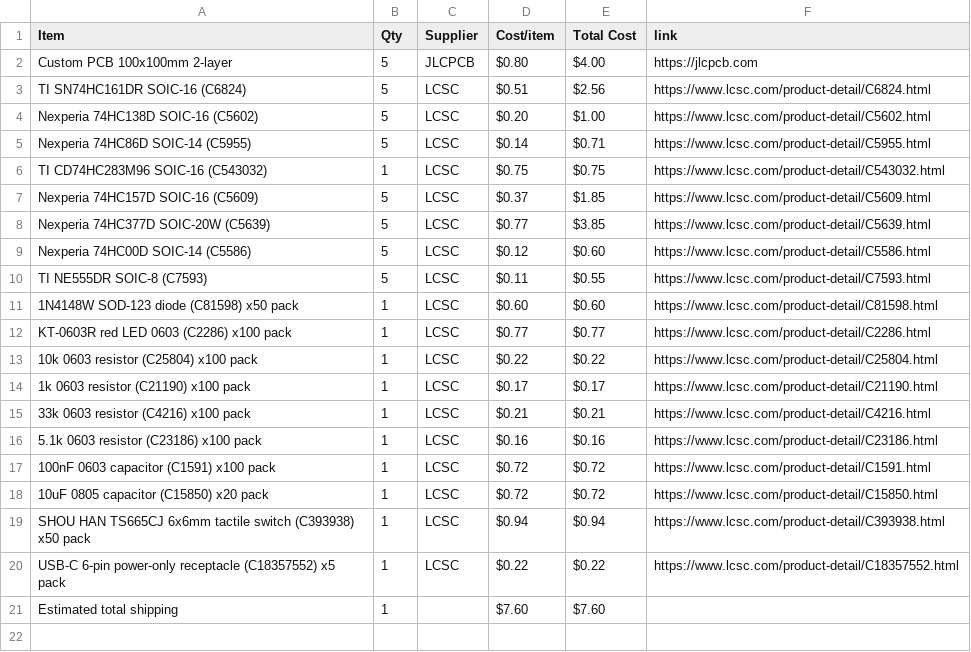
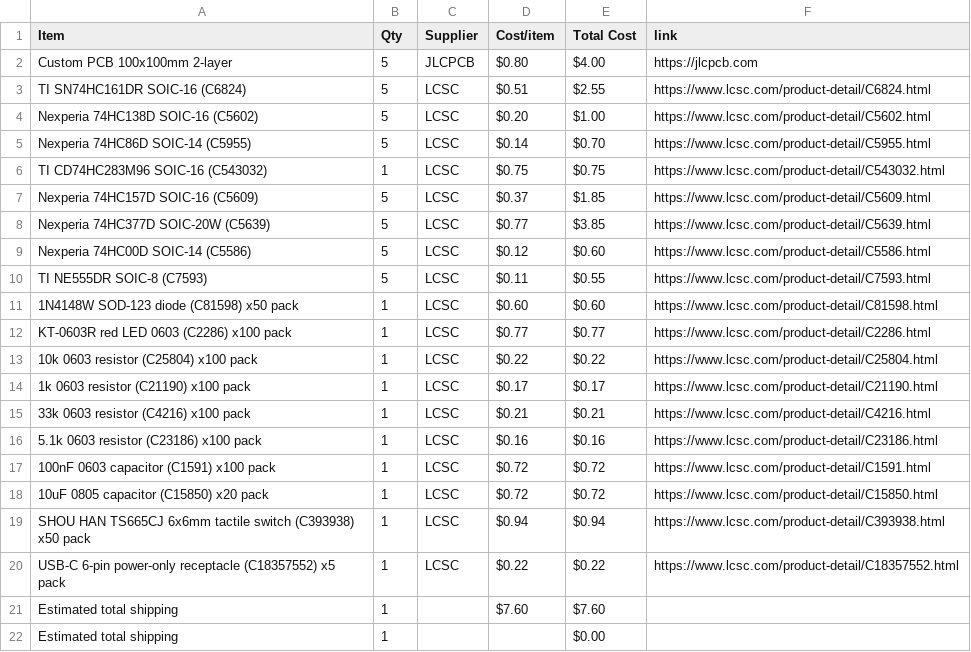
Before and after one commit to vincentchen18/nibble, a CSV file: BOM.csv, drawn as a sheet.

Commit message:
Sync Nibble from Half Life

```diff
--- a/BOM.csv
+++ b/BOM.csv
@@ -2,5 +2,5 @@ Item,Qty,Supplier,Cost/item,Total Cost,link
 Custom PCB 100x100mm 2-layer,5,JLCPCB,$0.80,$4.00,https://jlcpcb.com
-TI SN74HC161DR SOIC-16 (C6824),5,LCSC,$0.51,$2.56,https://www.lcsc.com/product-detail/C6824.html
+TI SN74HC161DR SOIC-16 (C6824),5,LCSC,$0.51,$2.55,https://www.lcsc.com/product-detail/C6824.html
 Nexperia 74HC138D SOIC-16 (C5602),5,LCSC,$0.20,$1.00,https://www.lcsc.com/product-detail/C5602.html
-Nexperia 74HC86D SOIC-14 (C5955),5,LCSC,$0.14,$0.71,https://www.lcsc.com/product-detail/C5955.html
+Nexperia 74HC86D SOIC-14 (C5955),5,LCSC,$0.14,$0.70,https://www.lcsc.com/product-detail/C5955.html
 TI CD74HC283M96 SOIC-16 (C543032),1,LCSC,$0.75,$0.75,https://www.lcsc.com/product-detail/C543032.html
@@ -21 +21,2 @@ USB-C 6-pin power-only receptacle (C18357552) x5 pack,1,LCSC,$0.22,$0.22,https:/
 Estimated total shipping,1,,$7.60,$7.60,
+Estimated total shipping,1,,,$0.00,
```
